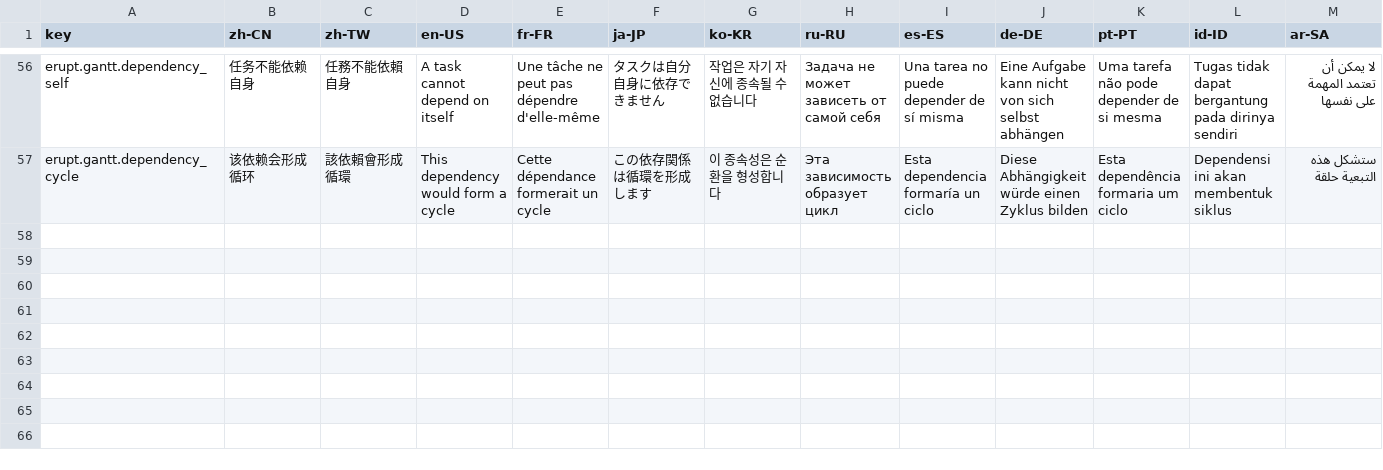
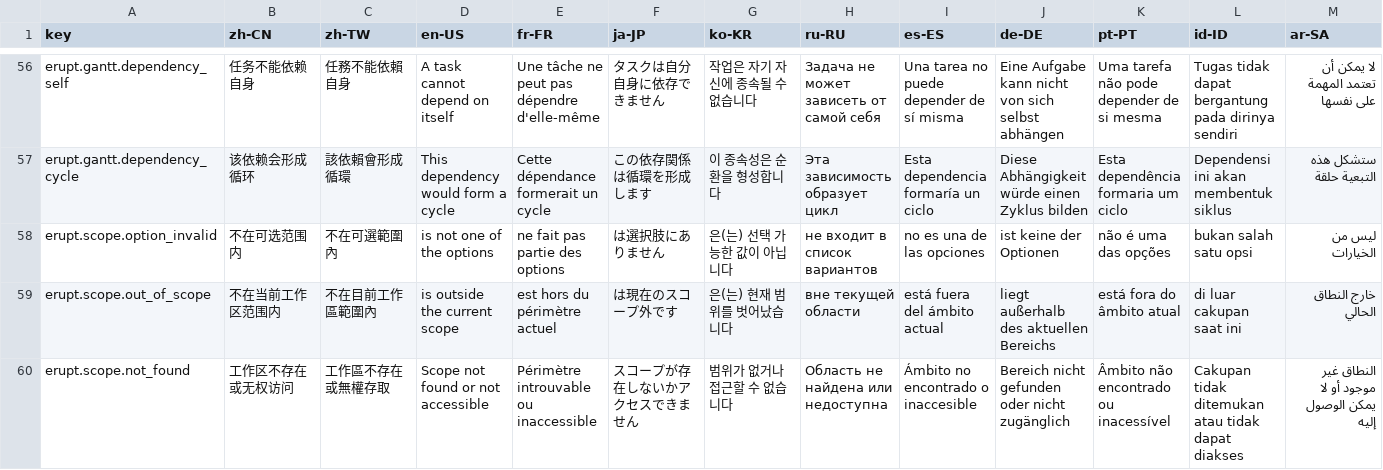
Before and after one commit to erupts/erupt, a CSV file: erupt-core/src/main/resources/i18n/erupt.i18n.csv, drawn as a sheet; only a part is shown, gaps mark what is left out; the diff names each change by its address in the sheet, - before the commit and + after, or states it on an @@ line.

```diff
--- a/erupt-core/src/main/resources/i18n/erupt.i18n.csv
+++ b/erupt-core/src/main/resources/i18n/erupt.i18n.csv
+row 58: erupt.scope.option_invalid | 不在可选范围内 | 不在可選範圍內 | is not one of the options | ne fait pas partie des options | は選択肢にありません | 은(는) 선택 가능한 값이 아닙니다 | не входит в список вариантов | no es una de las opciones | ist keine der Optionen | não é uma das opções | bukan salah satu opsi | ليس من الخيارات
+row 59: erupt.scope.out_of_scope | 不在当前工作区范围内 | 不在目前工作區範圍內 | is outside the current scope | est hors du périmètre actuel | は現在のスコープ外です | 은(는) 현재 범위를 벗어났습니다 | вне текущей области | está fuera del ámbito actual | liegt außerhalb des aktuellen Bereichs | está fora do âmbito atual | di luar cakupan saat ini | خارج النطاق الحالي
+row 60: erupt.scope.not_found | 工作区不存在或无权访问 | 工作區不存在或無權存取 | Scope not found or not accessible | Périmètre introuvable ou inaccessible | スコープが存在しないかアクセスできません | 범위가 없거나 접근할 수 없습니다 | Область не найдена или недоступна | Ámbito no encontrado o inaccesible | Bereich nicht gefunden oder nicht zugänglich | Âmbito não encontrado ou inacessível | Cakupan tidak ditemukan atau tidak dapat diakses | النطاق غير موجود أو لا يمكن الوصول إليه
```
Also changed, not shown: erupt-plugin/erupt-k8s-dashboard/src/main/resources/i18n/erupt-k8s-dashboard.i18n.csv, 38 other files.
